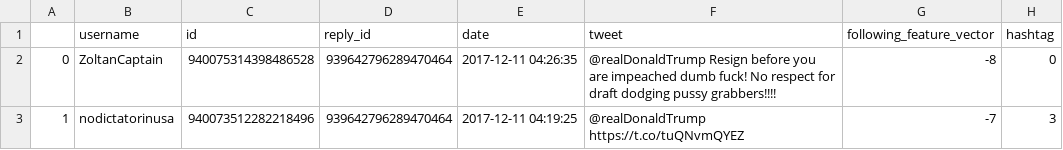
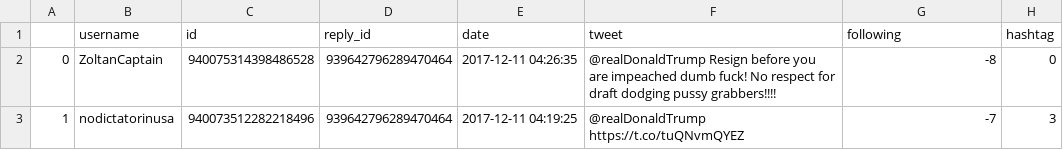
Before and after one commit to sarah-bullard/cmsc320-finalproject, a CSV file: ddr_following_and_hashtag.csv, drawn as a sheet; only a part is shown.

Commit message:
Added some prose about hashtags

```diff
--- a/ddr_following_and_hashtag.csv
+++ b/ddr_following_and_hashtag.csv
@@ -1,2 +1,2 @@
-,username,id,reply_id,date,tweet,following_feature_vector,hashtag
+,username,id,reply_id,date,tweet,following,hashtag
 0,ZoltanCaptain,940075314398486528,939642796289470464,2017-12-11 04:26:35,@realDonaldTrump Resign before you are impeached dumb fuck!  No respect for draft dodging pussy grabbers!!!!,-8,0
```
Also changed, not shown: 1 other file.
